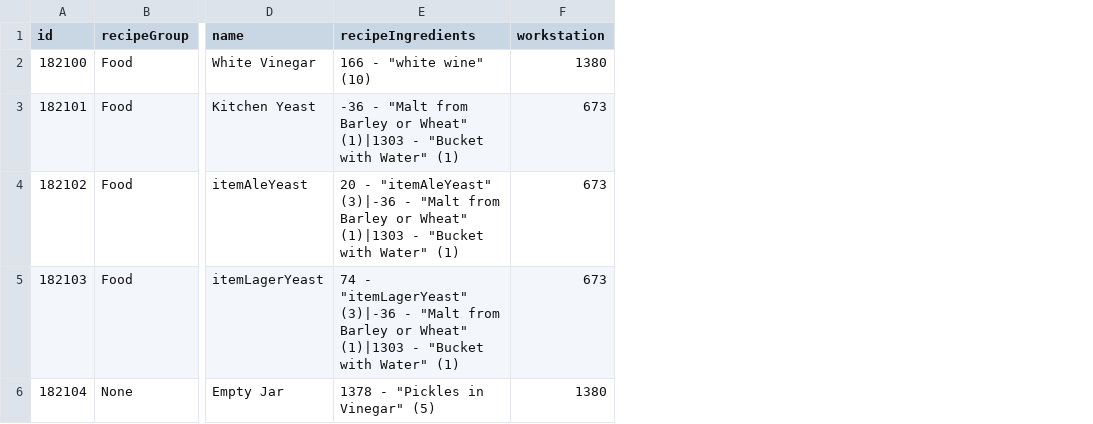
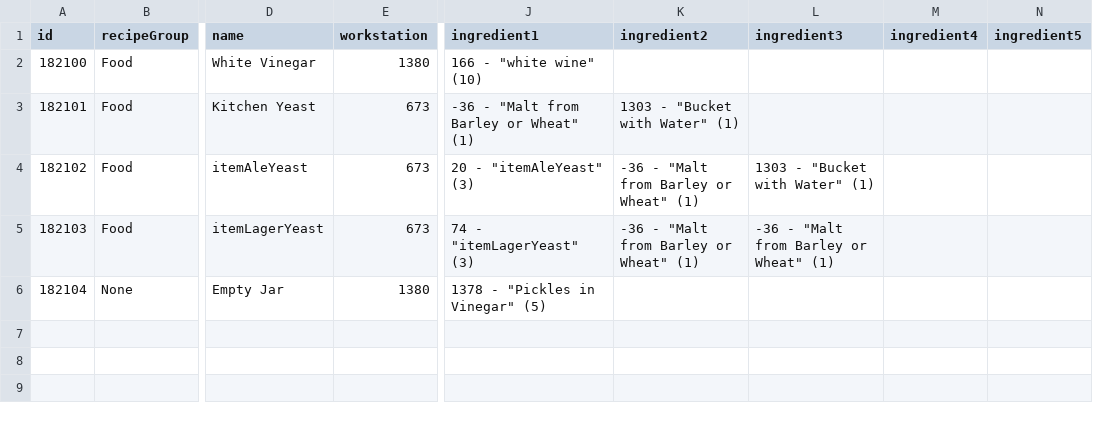
Before and after one commit to romanmatv/travelers-rest-bulk-mod, a CSV file: CustomItems/Example/craftAmosRecipes.csv, drawn as a sheet; only a part is shown, gaps mark what is left out; removed rows and columns are numbered as before the commit, all else as after; the diff names each change by its address in the sheet, - before the commit and + after, or states it on an @@ line.

```diff
--- a/CustomItems/Example/craftAmosRecipes.csv
+++ b/CustomItems/Example/craftAmosRecipes.csv
-column E (recipeIngredients), rows 2-6: 166 - "white wine" (10) | -36 - "Malt from Barley or Wheat" (1)|1303 - "Bucket with Water" (1) | 20 - "itemAleYeast" (3)|-36 - "Malt from Barley or Wheat" (1)|1303 - "Bucket with Water" (1) | 74 - "itemLagerYeast" (3)|-36 - "Malt from Barley or Wheat" (1)|1303 - "Bucket with Water" (1) | 1378 - "Pickles in Vinegar" (5)
+column J (ingredient1), rows 2-6: 166 - "white wine" (10) | -36 - "Malt from Barley or Wheat" (1) | 20 - "itemAleYeast" (3) | 74 - "itemLagerYeast" (3) | 1378 - "Pickles in Vinegar" (5)
+column K (ingredient2), rows 3-5: 1303 - "Bucket with Water" (1) | -36 - "Malt from Barley or Wheat" (1) | -36 - "Malt from Barley or Wheat" (1)
+column L (ingredient3), rows 4-5: 1303 - "Bucket with Water" (1) | -36 - "Malt from Barley or Wheat" (1)
+column M (ingredient4), empty
+column N (ingredient5), empty
```
Also changed, not shown: 7 other files.
